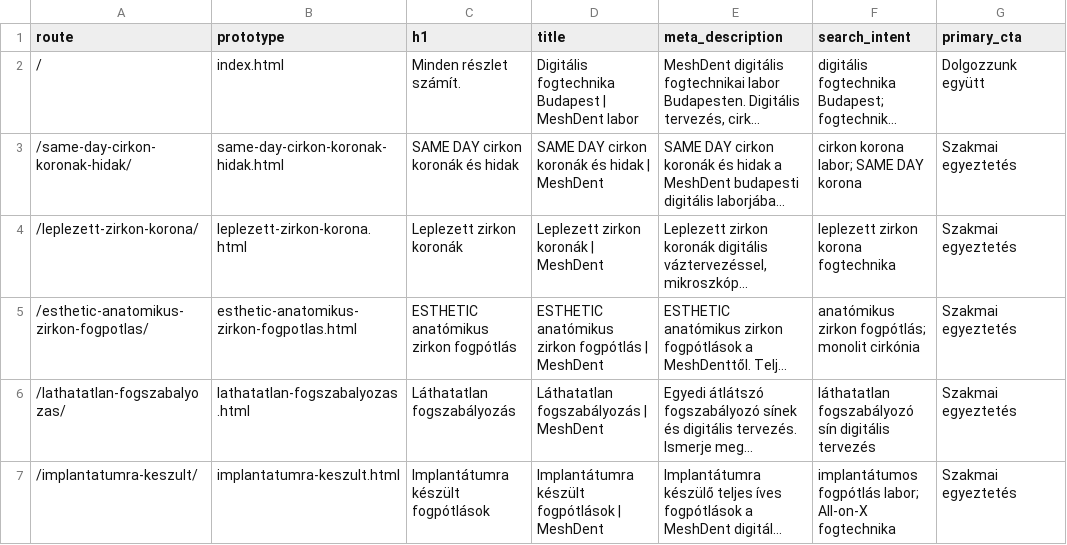
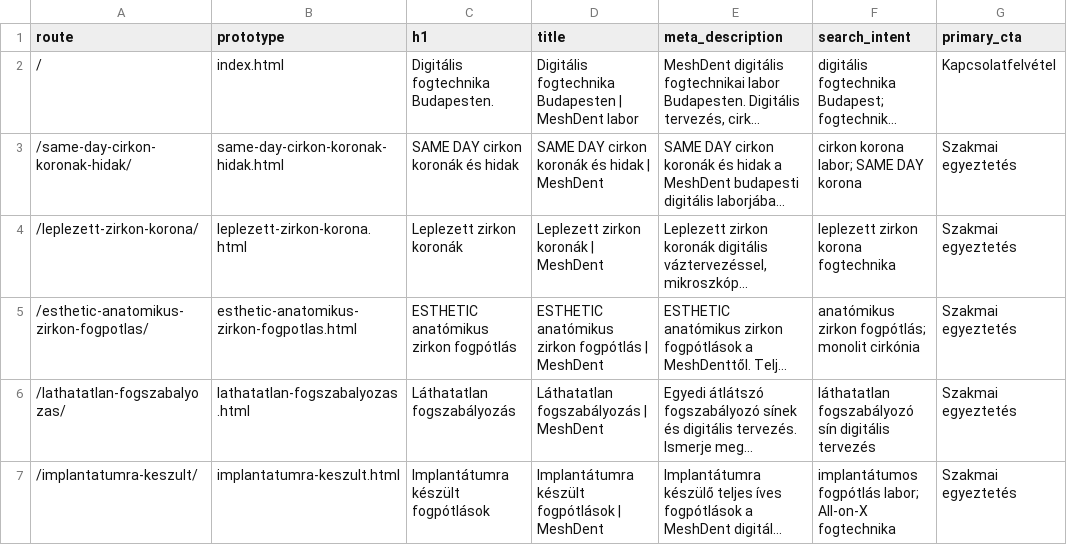
Before and after one commit to zalan002/MeshDent_TeljesHonlap, a CSV file: design/2026-10-21/oldalterv.csv, drawn as a sheet; only a part is shown; long unchanged cells end in …; the diff names each change by its address in the sheet, - before the commit and + after, or states it on an @@ line.

Commit message:
Emphasize digital dentistry in Budapest and simplify the homepage

```diff
--- a/design/2026-10-21/oldalterv.csv
+++ b/design/2026-10-21/oldalterv.csv
-C2 (h1): Minden részlet számít.
+C2 (h1): Digitális fogtechnika Budapesten.
-D2 (title): Digitális fogtechnika Budapest | MeshDent…
+D2 (title): Digitális fogtechnika Budapesten | MeshDent…
-G2 (primary_cta): Dolgozzunk együtt
+G2 (primary_cta): Kapcsolatfelvétel
```
Also changed, not shown: 12 other files.
